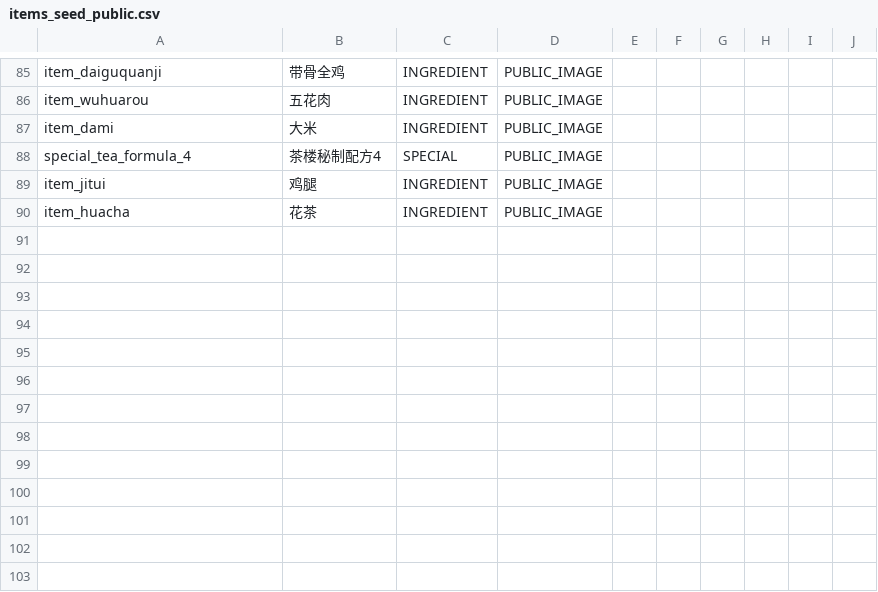
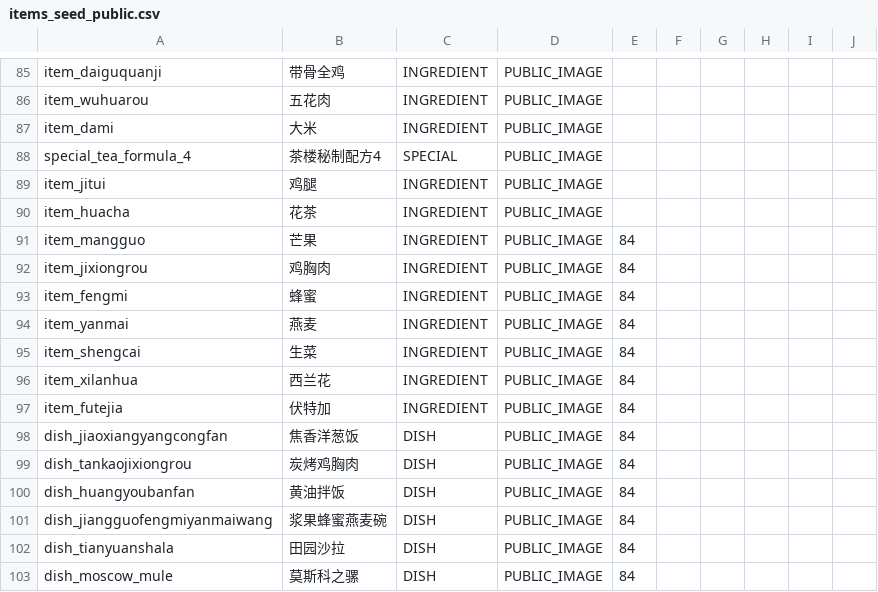
Before and after one commit to lingdianlingdian/femsj, a CSV file: production-data/v4/content/items_seed_public.csv, drawn as a sheet; only a part is shown, gaps mark what is left out; the diff names each change by its address in the sheet, - before the commit and + after, or states it on an @@ line.

Commit message:
research(content): add Day84 public menu items and ingredients

```diff
--- a/production-data/v4/content/items_seed_public.csv
+++ b/production-data/v4/content/items_seed_public.csv
+row 91: item_mangguo | 芒果 | INGREDIENT | PUBLIC_IMAGE | 84
+row 92: item_jixiongrou | 鸡胸肉 | INGREDIENT | PUBLIC_IMAGE | 84
+row 93: item_fengmi | 蜂蜜 | INGREDIENT | PUBLIC_IMAGE | 84
+row 94: item_yanmai | 燕麦 | INGREDIENT | PUBLIC_IMAGE | 84
+row 95: item_shengcai | 生菜 | INGREDIENT | PUBLIC_IMAGE | 84
+row 96: item_xilanhua | 西兰花 | INGREDIENT | PUBLIC_IMAGE | 84
+row 97: item_futejia | 伏特加 | INGREDIENT | PUBLIC_IMAGE | 84
+row 98: dish_jiaoxiangyangcongfan | 焦香洋葱饭 | DISH | PUBLIC_IMAGE | 84
+row 99: dish_tankaojixiongrou | 炭烤鸡胸肉 | DISH | PUBLIC_IMAGE | 84
+row 100: dish_huangyoubanfan | 黄油拌饭 | DISH | PUBLIC_IMAGE | 84
+row 101: dish_jiangguofengmiyanmaiwang | 浆果蜂蜜燕麦碗 | DISH | PUBLIC_IMAGE | 84
+row 102: dish_tianyuanshala | 田园沙拉 | DISH | PUBLIC_IMAGE | 84
+row 103: dish_moscow_mule | 莫斯科之骡 | DISH | PUBLIC_IMAGE | 84
```
